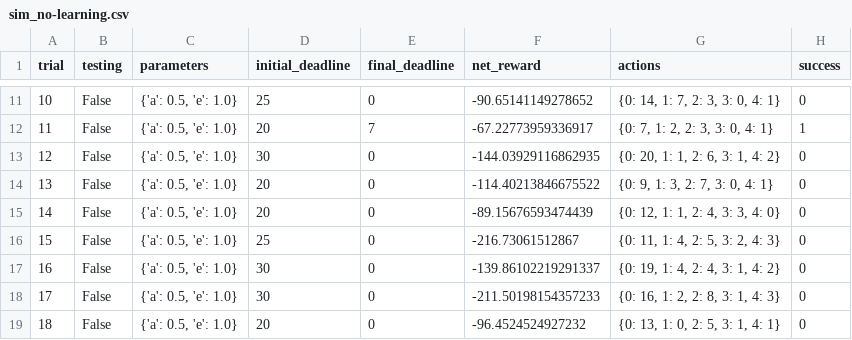
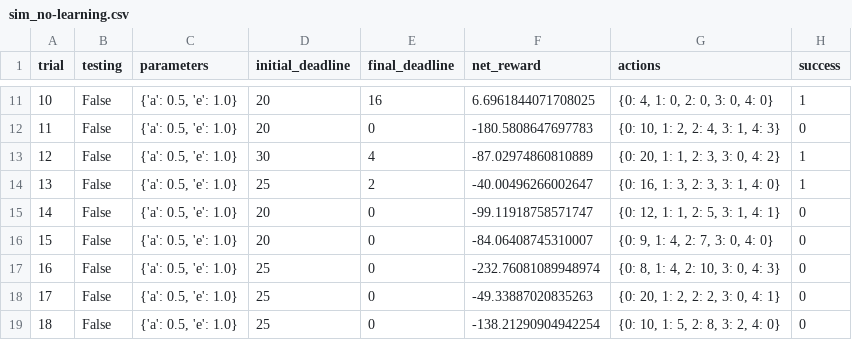
Before and after one commit to MandeepSinghthakur/smartcab, a CSV file: smartcab/logs/sim_no-learning.csv, drawn as a sheet; only a part is shown, gaps mark what is left out; the diff covers the shown part only.

```diff
--- a/smartcab/logs/sim_no-learning.csv
+++ b/smartcab/logs/sim_no-learning.csv
@@ -11,9 +11,9 @@ trial,testing,parameters,initial_deadline,final_deadline,net_reward,actions,succ
-10,False,"{'a': 0.5, 'e': 1.0}",25,0,-90.65141149278652,"{0: 14, 1: 7, 2: 3, 3: 0, 4: 1}",0
-11,False,"{'a': 0.5, 'e': 1.0}",20,7,-67.22773959336917,"{0: 7, 1: 2, 2: 3, 3: 0, 4: 1}",1
-12,False,"{'a': 0.5, 'e': 1.0}",30,0,-144.03929116862935,"{0: 20, 1: 1, 2: 6, 3: 1, 4: 2}",0
-13,False,"{'a': 0.5, 'e': 1.0}",20,0,-114.40213846675522,"{0: 9, 1: 3, 2: 7, 3: 0, 4: 1}",0
-14,False,"{'a': 0.5, 'e': 1.0}",20,0,-89.15676593474439,"{0: 12, 1: 1, 2: 4, 3: 3, 4: 0}",0
-15,False,"{'a': 0.5, 'e': 1.0}",25,0,-216.73061512867,"{0: 11, 1: 4, 2: 5, 3: 2, 4: 3}",0
-16,False,"{'a': 0.5, 'e': 1.0}",30,0,-139.86102219291337,"{0: 19, 1: 4, 2: 4, 3: 1, 4: 2}",0
-17,False,"{'a': 0.5, 'e': 1.0}",30,0,-211.50198154357233,"{0: 16, 1: 2, 2: 8, 3: 1, 4: 3}",0
-18,False,"{'a': 0.5, 'e': 1.0}",20,0,-96.4524524927232,"{0: 13, 1: 0, 2: 5, 3: 1, 4: 1}",0
+10,False,"{'a': 0.5, 'e': 1.0}",20,16,6.6961844071708025,"{0: 4, 1: 0, 2: 0, 3: 0, 4: 0}",1
+11,False,"{'a': 0.5, 'e': 1.0}",20,0,-180.5808647697783,"{0: 10, 1: 2, 2: 4, 3: 1, 4: 3}",0
+12,False,"{'a': 0.5, 'e': 1.0}",30,4,-87.02974860810889,"{0: 20, 1: 1, 2: 3, 3: 0, 4: 2}",1
+13,False,"{'a': 0.5, 'e': 1.0}",25,2,-40.00496266002647,"{0: 16, 1: 3, 2: 3, 3: 1, 4: 0}",1
+14,False,"{'a': 0.5, 'e': 1.0}",20,0,-99.11918758571747,"{0: 12, 1: 1, 2: 5, 3: 1, 4: 1}",0
+15,False,"{'a': 0.5, 'e': 1.0}",20,0,-84.06408745310007,"{0: 9, 1: 4, 2: 7, 3: 0, 4: 0}",0
+16,False,"{'a': 0.5, 'e': 1.0}",25,0,-232.76081089948974,"{0: 8, 1: 4, 2: 10, 3: 0, 4: 3}",0
+17,False,"{'a': 0.5, 'e': 1.0}",25,0,-49.33887020835263,"{0: 20, 1: 2, 2: 2, 3: 0, 4: 1}",0
+18,False,"{'a': 0.5, 'e': 1.0}",25,0,-138.21290904942254,"{0: 10, 1: 5, 2: 8, 3: 2, 4: 0}",0
```
Also changed, not shown: 73 edited cells elsewhere in this file, 3 other files.
